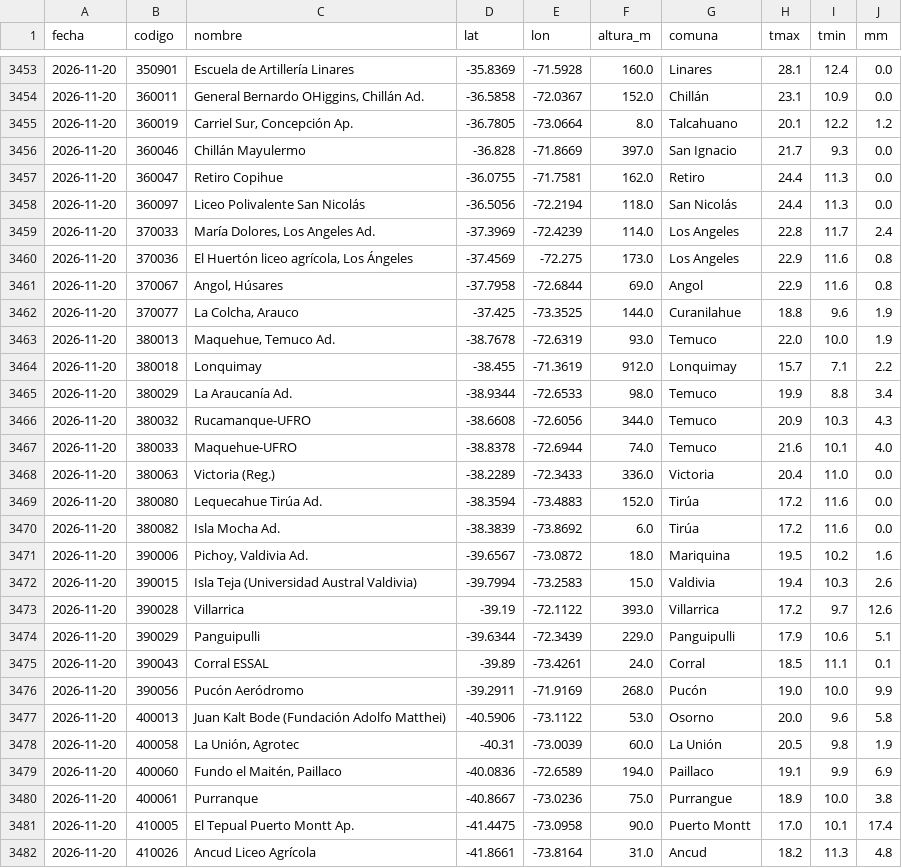
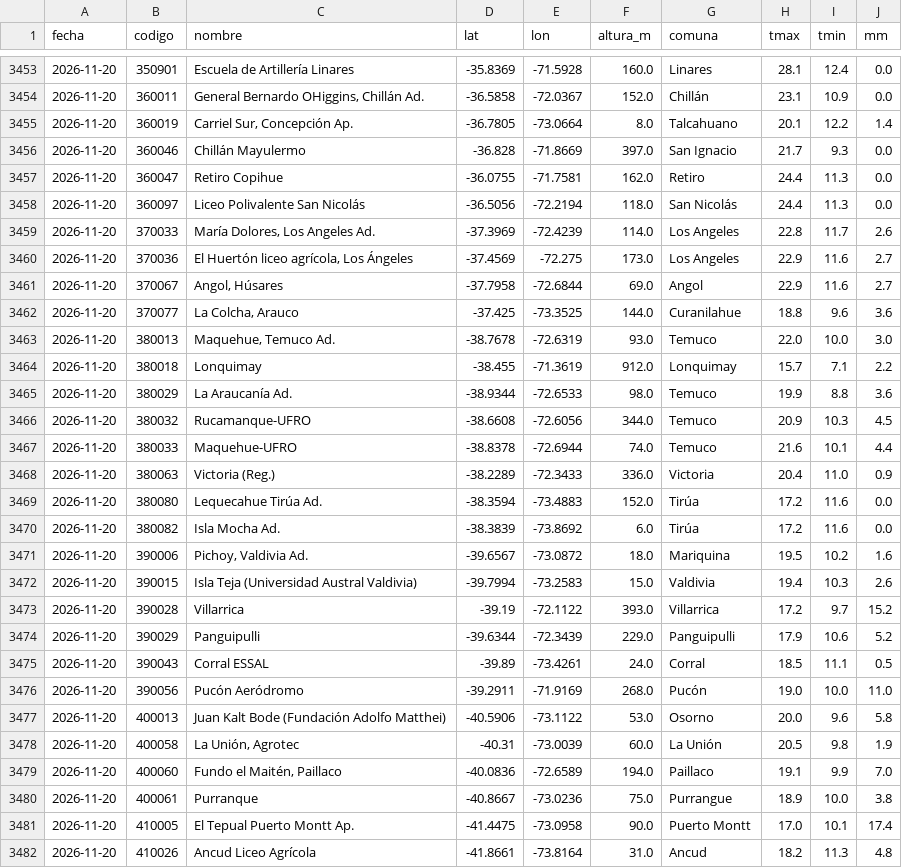
Before and after one commit to PanchoDigevo/earth2-chile-verificacion, a CSV file: estaciones/datos/dmc_extremos.csv, drawn as a sheet; only a part is shown, gaps mark what is left out; the diff covers the shown part only.

```diff
--- a/estaciones/datos/dmc_extremos.csv
+++ b/estaciones/datos/dmc_extremos.csv
@@ -3454,3 +3454,3 @@ fecha,codigo,nombre,lat,lon,altura_m,comuna,tmax,tmin,mm
 2026-11-20,360011,"General Bernardo OHiggins, Chillán Ad.",-36.5858,-72.0367,152.0,Chillán,23.1,10.9,0.0
-2026-11-20,360019,"Carriel Sur, Concepción Ap.",-36.7805,-73.0664,8.0,Talcahuano,20.1,12.2,1.2
+2026-11-20,360019,"Carriel Sur, Concepción Ap.",-36.7805,-73.0664,8.0,Talcahuano,20.1,12.2,1.4
 2026-11-20,360046,Chillán Mayulermo,-36.828,-71.8669,397.0,San Ignacio,21.7,9.3,0.0
@@ -3458,12 +3458,12 @@ fecha,codigo,nombre,lat,lon,altura_m,comuna,tmax,tmin,mm
 2026-11-20,360097,Liceo Polivalente San Nicolás,-36.5056,-72.2194,118.0,San Nicolás,24.4,11.3,0.0
-2026-11-20,370033,"María Dolores, Los Angeles Ad.",-37.3969,-72.4239,114.0,Los Angeles,22.8,11.7,2.4
-2026-11-20,370036,"El Huertón liceo agrícola, Los Ángeles",-37.4569,-72.275,173.0,Los Angeles,22.9,11.6,0.8
-2026-11-20,370067,"Angol, Húsares",-37.7958,-72.6844,69.0,Angol,22.9,11.6,0.8
-2026-11-20,370077,"La Colcha, Arauco",-37.425,-73.3525,144.0,Curanilahue,18.8,9.6,1.9
-2026-11-20,380013,"Maquehue, Temuco Ad.",-38.7678,-72.6319,93.0,Temuco,22.0,10.0,1.9
+2026-11-20,370033,"María Dolores, Los Angeles Ad.",-37.3969,-72.4239,114.0,Los Angeles,22.8,11.7,2.6
+2026-11-20,370036,"El Huertón liceo agrícola, Los Ángeles",-37.4569,-72.275,173.0,Los Angeles,22.9,11.6,2.7
+2026-11-20,370067,"Angol, Húsares",-37.7958,-72.6844,69.0,Angol,22.9,11.6,2.7
+2026-11-20,370077,"La Colcha, Arauco",-37.425,-73.3525,144.0,Curanilahue,18.8,9.6,3.6
+2026-11-20,380013,"Maquehue, Temuco Ad.",-38.7678,-72.6319,93.0,Temuco,22.0,10.0,3.0
 2026-11-20,380018,Lonquimay,-38.455,-71.3619,912.0,Lonquimay,15.7,7.1,2.2
-2026-11-20,380029,La Araucanía Ad.,-38.9344,-72.6533,98.0,Temuco,19.9,8.8,3.4
-2026-11-20,380032,Rucamanque-UFRO,-38.6608,-72.6056,344.0,Temuco,20.9,10.3,4.3
-2026-11-20,380033,Maquehue-UFRO,-38.8378,-72.6944,74.0,Temuco,21.6,10.1,4.0
-2026-11-20,380063,Victoria (Reg.),-38.2289,-72.3433,336.0,Victoria,20.4,11.0,0.0
+2026-11-20,380029,La Araucanía Ad.,-38.9344,-72.6533,98.0,Temuco,19.9,8.8,3.6
+2026-11-20,380032,Rucamanque-UFRO,-38.6608,-72.6056,344.0,Temuco,20.9,10.3,4.5
+2026-11-20,380033,Maquehue-UFRO,-38.8378,-72.6944,74.0,Temuco,21.6,10.1,4.4
+2026-11-20,380063,Victoria (Reg.),-38.2289,-72.3433,336.0,Victoria,20.4,11.0,0.9
 2026-11-20,380080,Lequecahue Tirúa Ad.,-38.3594,-73.4883,152.0,Tirúa,17.2,11.6,0.0
@@ -3472,9 +3472,9 @@ fecha,codigo,nombre,lat,lon,altura_m,comuna,tmax,tmin,mm
 2026-11-20,390015,Isla Teja  (Universidad Austral Valdivia),-39.7994,-73.2583,15.0,Valdivia,19.4,10.3,2.6
-2026-11-20,390028,Villarrica,-39.19,-72.1122,393.0,Villarrica,17.2,9.7,12.6
-2026-11-20,390029,Panguipulli,-39.6344,-72.3439,229.0,Panguipulli,17.9,10.6,5.1
-2026-11-20,390043,Corral ESSAL,-39.89,-73.4261,24.0,Corral,18.5,11.1,0.1
-2026-11-20,390056,Pucón Aeródromo,-39.2911,-71.9169,268.0,Pucón,19.0,10.0,9.9
+2026-11-20,390028,Villarrica,-39.19,-72.1122,393.0,Villarrica,17.2,9.7,15.2
+2026-11-20,390029,Panguipulli,-39.6344,-72.3439,229.0,Panguipulli,17.9,10.6,5.2
+2026-11-20,390043,Corral ESSAL,-39.89,-73.4261,24.0,Corral,18.5,11.1,0.5
+2026-11-20,390056,Pucón Aeródromo,-39.2911,-71.9169,268.0,Pucón,19.0,10.0,11.0
 2026-11-20,400013,Juan Kalt Bode (Fundación Adolfo Matthei),-40.5906,-73.1122,53.0,Osorno,20.0,9.6,5.8
 2026-11-20,400058,"La Unión, Agrotec",-40.31,-73.0039,60.0,La Unión,20.5,9.8,1.9
-2026-11-20,400060,"Fundo el Maitén, Paillaco",-40.0836,-72.6589,194.0,Paillaco,19.1,9.9,6.9
+2026-11-20,400060,"Fundo el Maitén, Paillaco",-40.0836,-72.6589,194.0,Paillaco,19.1,9.9,7.0
 2026-11-20,400061,Purranque,-40.8667,-73.0236,75.0,Purrangue,18.9,10.0,3.8
```
Also changed, not shown: 3 edited cells elsewhere in this file, estaciones/datos/dmc_pron/aaa.csv, estaciones/datos/dmc_pron/boletin.csv, 9 other files.
